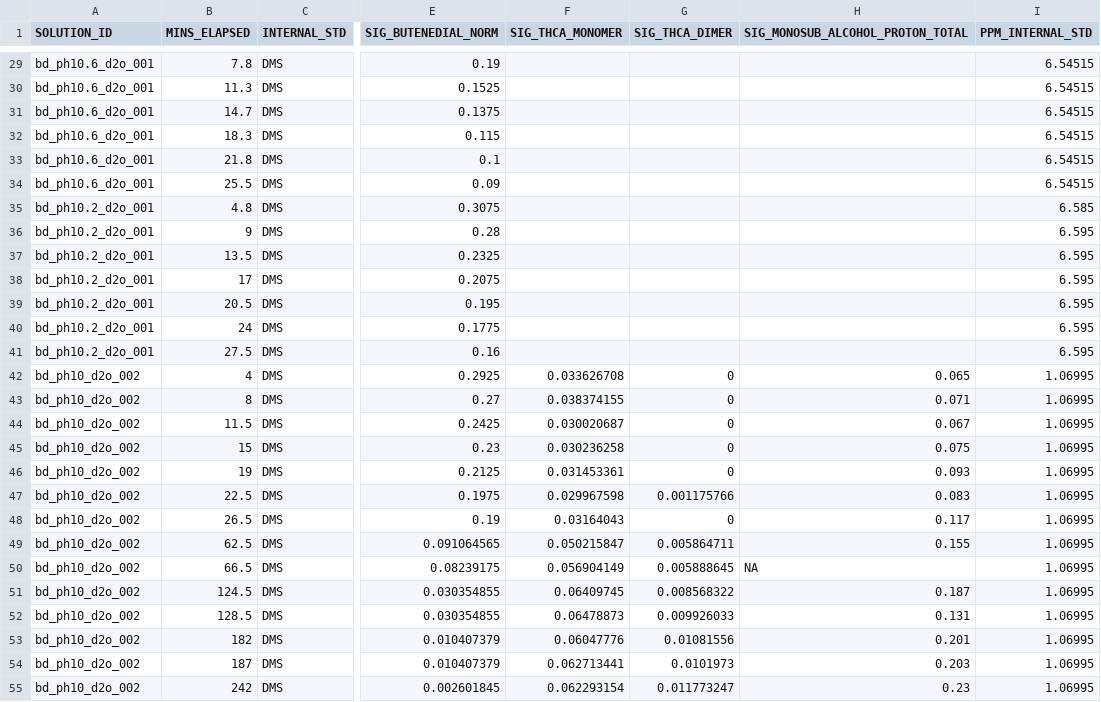
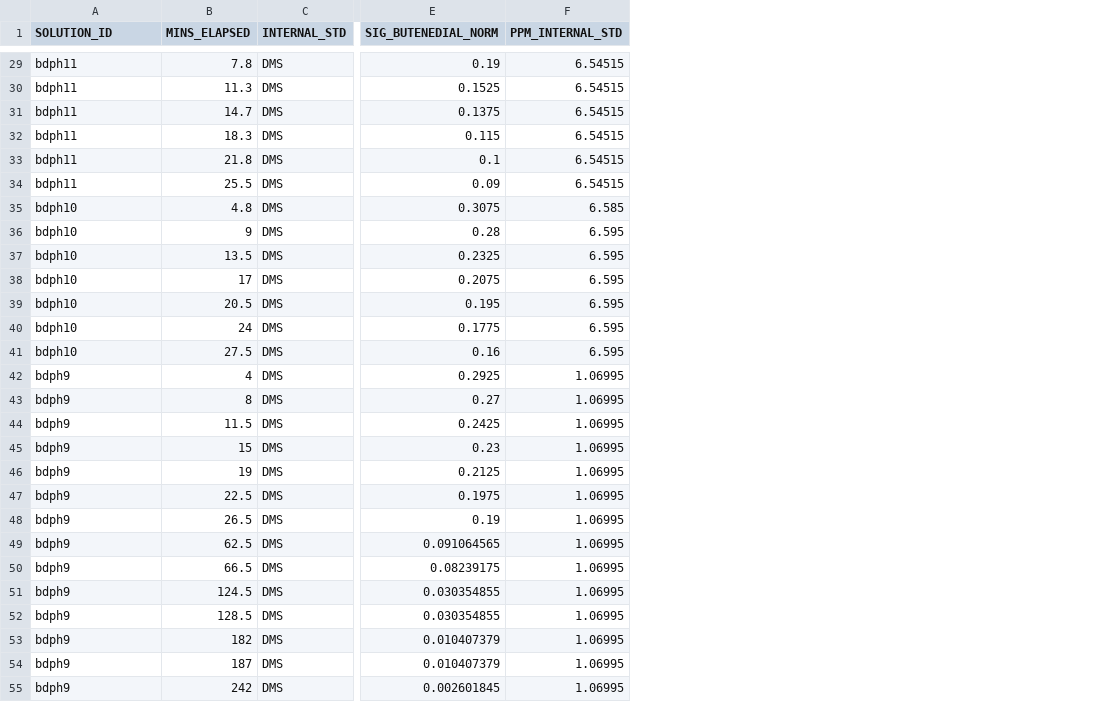
Before and after one commit to jackattack1415/pyrosolchem, a CSV file: data_raw/csvs/20200622_butenedial_decay_nmr.csv, drawn as a sheet; only a part is shown, gaps mark what is left out; the diff covers the shown part only; the diff names each change by its address in the sheet, - before the commit and + after, or states it on an @@ line.

```diff
--- a/data_raw/csvs/20200622_butenedial_decay_nmr.csv
+++ b/data_raw/csvs/20200622_butenedial_decay_nmr.csv
-column F (SIG_THCA_MONOMER), rows 42-55: 0.033626708 | 0.038374155 | 0.030020687 | 0.030236258 | 0.031453361 | 0.029967598 | 0.03164043 | 0.050215847 | 0.056904149 | 0.06409745 | 0.06478873 | 0.06047776 | 0.062713441 | 0.062293154
-column G (SIG_THCA_DIMER), rows 42-55: 0 | 0 | 0 | 0 | 0 | 0.001175766 | 0 | 0.005864711 | 0.005888645 | 0.008568322 | 0.009926033 | 0.01081556 | 0.0101973 | 0.011773247
-column H (SIG_MONOSUB_ALCOHOL_PROTON_TOTAL), rows 42-55: 0.065 | 0.071 | 0.067 | 0.075 | 0.093 | 0.083 | 0.117 | 0.155 | NA | 0.187 | 0.131 | 0.201 | 0.203 | 0.23
-A29:A34 (SOLUTION_ID): bd_ph10.6_d2o_001
+A29:A34 (SOLUTION_ID): bdph11
-A35:A41 (SOLUTION_ID): bd_ph10.2_d2o_001
+A35:A41 (SOLUTION_ID): bdph10
-A42:A55 (SOLUTION_ID): bd_ph10_d2o_002
+A42:A55 (SOLUTION_ID): bdph9
```
Also changed, not shown: 34 edited cells elsewhere in this file, data_raw/csvs/20200319_butenedial_ammonium_bulk_nmr.csv.
